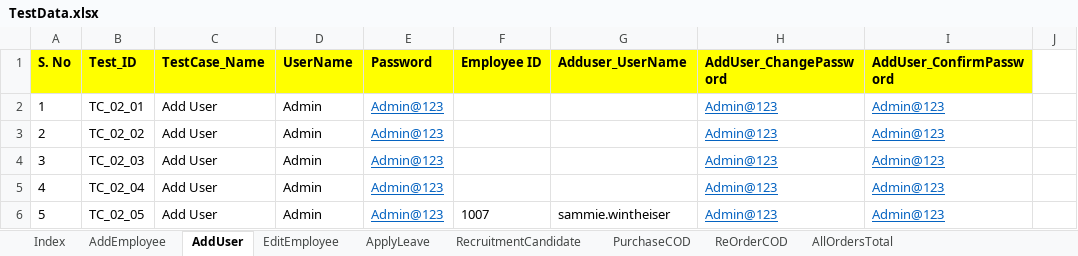
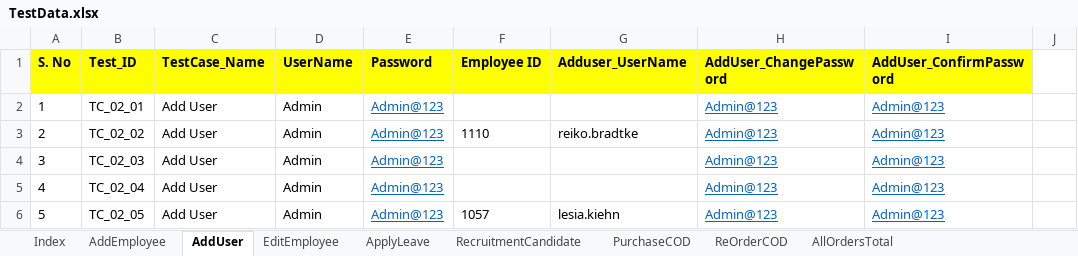
Before and after one commit to automationcatalogue/AutomationCatalogue, an Excel workbook: target/classes/TestData.xlsx, sheet AddUser, drawn as a sheet; only a part is shown; values as stored, in another font and other column widths than the file's, no borders; the diff names each change by its address in the sheet, - before the commit and + after, or states it on an @@ line.

```diff
--- a/target/classes/TestData.xlsx (sheet AddUser)
+++ b/target/classes/TestData.xlsx (sheet AddUser)
-F3 (Employee ID): (empty)
+F3 (Employee ID): 1110
-G3 (Adduser_UserName): (empty)
+G3 (Adduser_UserName): reiko.bradtke
-F6 (Employee ID): 1007
+F6 (Employee ID): 1057
-G6 (Adduser_UserName): sammie.wintheiser
+G6 (Adduser_UserName): lesia.kiehn
```
Also changed, not shown: sheet AddEmployee, sheet EditEmployee, sheet RecruitmentCandidate, src/main/resources/TestData.xlsx, 30 other files.
